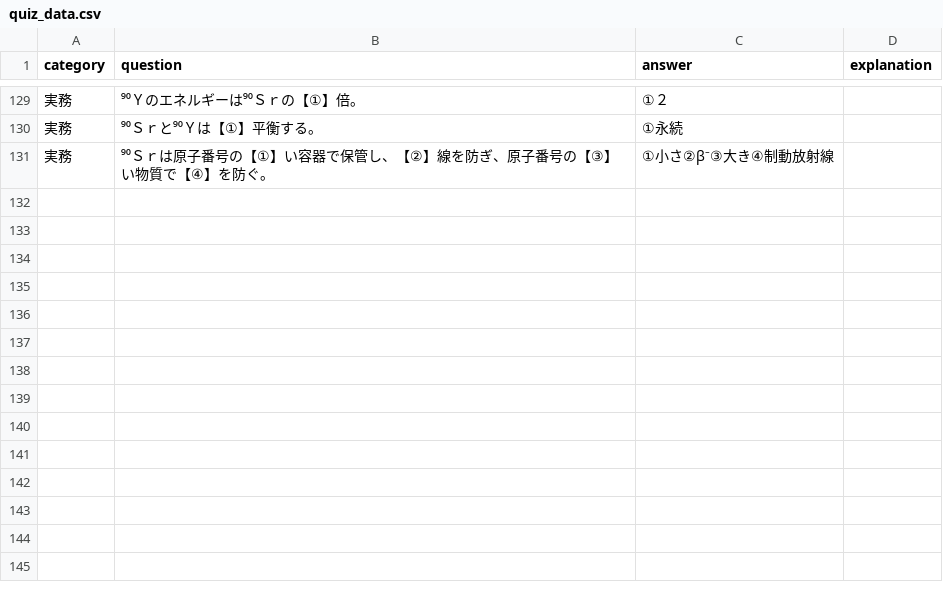
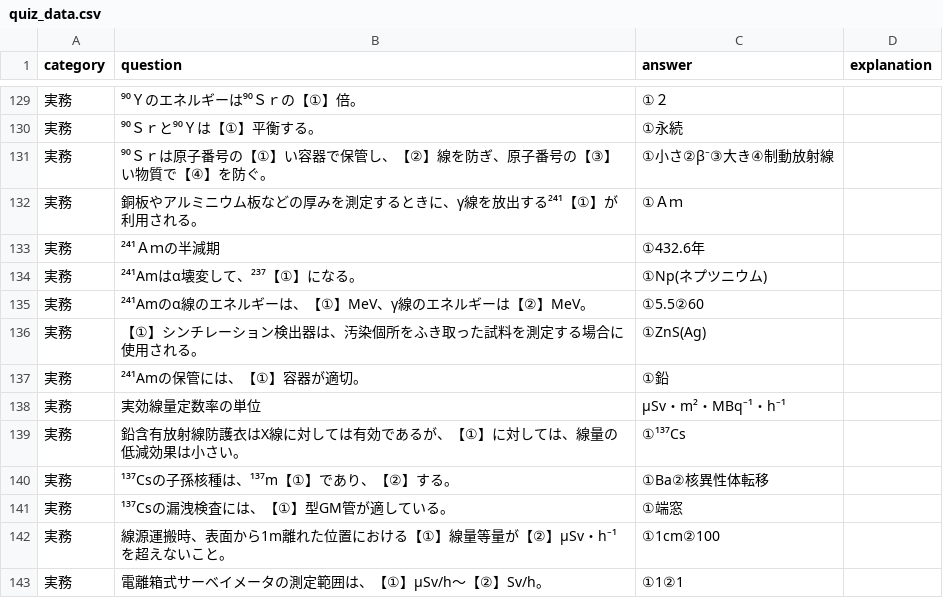
Before and after one commit to Atsushi47/isotope, a CSV file: quiz_data.csv, drawn as a sheet; only a part is shown, gaps mark what is left out; the diff names each change by its address in the sheet, - before the commit and + after, or states it on an @@ line.

Commit message:
Update quiz_data.csv

```diff
--- a/quiz_data.csv
+++ b/quiz_data.csv
+row 132: 実務 | 銅板やアルミニウム板などの厚みを測定するときに、γ線を放出する²⁴¹【①】が利用される。 | ①Ａｍ
+row 133: 実務 | ²⁴¹Ａｍの半減期 | ①432.6年
+row 134: 実務 | ²⁴¹Amはα壊変して、²³⁷【①】になる。 | ①Np(ネプツニウム)
+row 135: 実務 | ²⁴¹Amのα線のエネルギーは、【①】MeV、γ線のエネルギーは【②】MeV。 | ①5.5②60
+row 136: 実務 | 【①】シンチレーション検出器は、汚染個所をふき取った試料を測定する場合に使用される。 | ①ZnS(Ag)
+row 137: 実務 | ²⁴¹Amの保管には、【①】容器が適切。 | ①鉛
+row 138: 実務 | 実効線量定数率の単位 | μSv・m²・MBq⁻¹・h⁻¹
+row 139: 実務 | 鉛含有放射線防護衣はX線に対しては有効であるが、【①】に対しては、線量の低減効果は小さい。 | ①¹³⁷Cs
+row 140: 実務 | ¹³⁷Csの子孫核種は、¹³⁷m【①】であり、【②】する。 | ①Ba②核異性体転移
+row 141: 実務 | ¹³⁷Csの漏洩検査には、【①】型GM管が適している。 | ①端窓
+row 142: 実務 | 線源運搬時、表面から1m離れた位置における【①】線量等量が【②】μSv・h⁻¹を超えないこと。 | ①1cm②100
+row 143: 実務 | 電離箱式サーベイメータの測定範囲は、【①】μSv/h～【②】Sv/h。 | ①1②1
```
